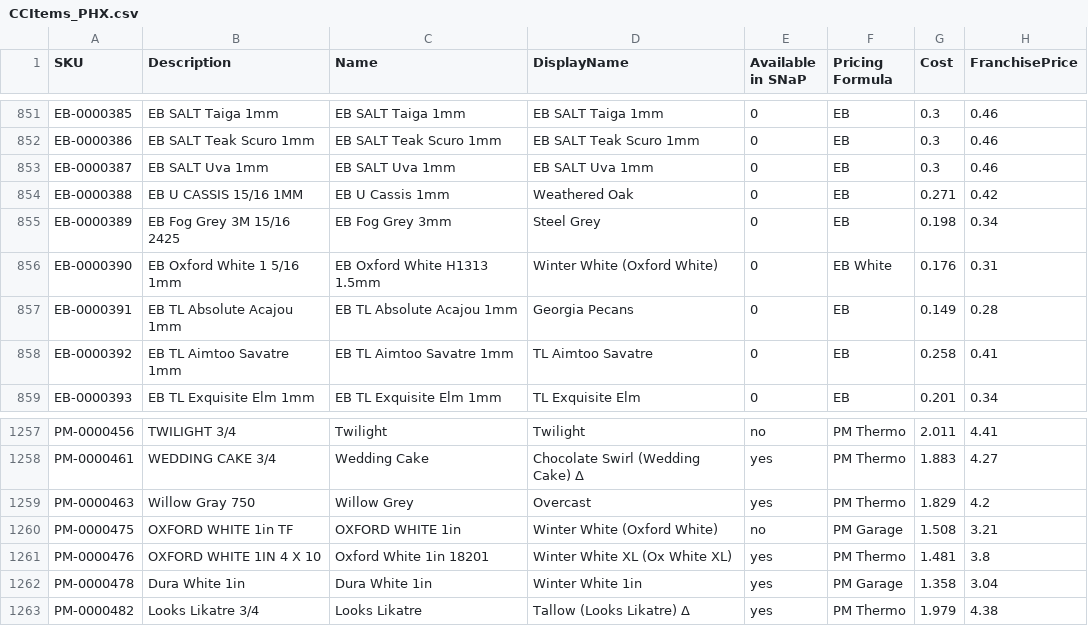
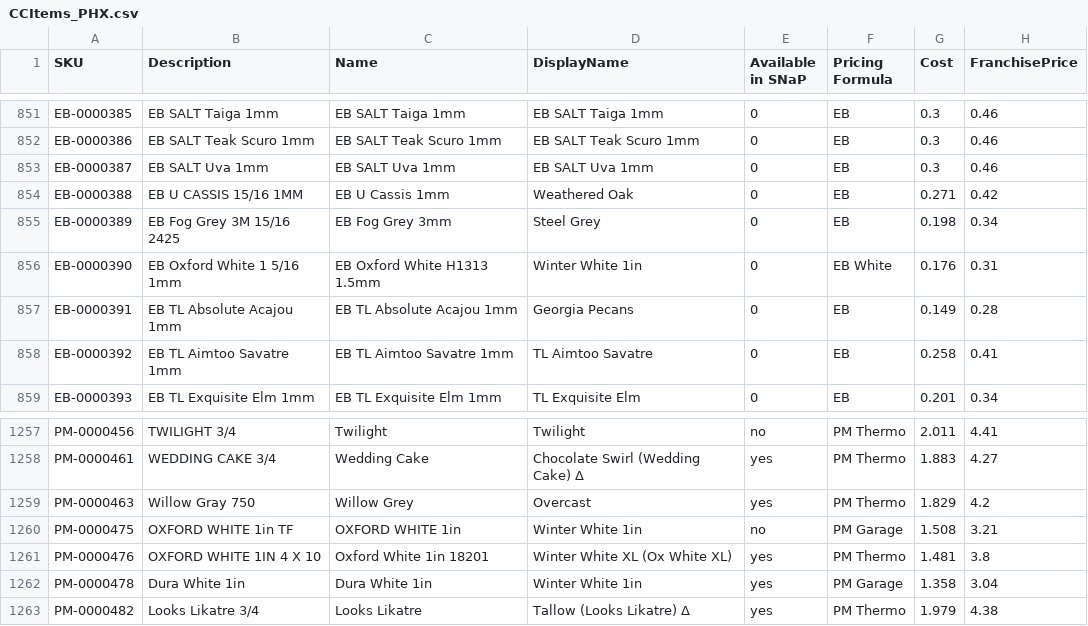
Before and after one commit to Classy-Closets/SNaP-Updater, a CSV file: db_init/CCItems_PHX.csv, drawn as a sheet; only a part is shown, gaps mark what is left out; the diff names each change by its address in the sheet, - before the commit and + after, or states it on an @@ line.

```diff
--- a/db_init/CCItems_PHX.csv
+++ b/db_init/CCItems_PHX.csv
-D856 (DisplayName): Winter White (Oxford White)
+D856 (DisplayName): Winter White 1in
-D1260 (DisplayName): Winter White (Oxford White)
+D1260 (DisplayName): Winter White 1in
```
Also changed, not shown: db_init/GlassColors.csv, 30 other files.
